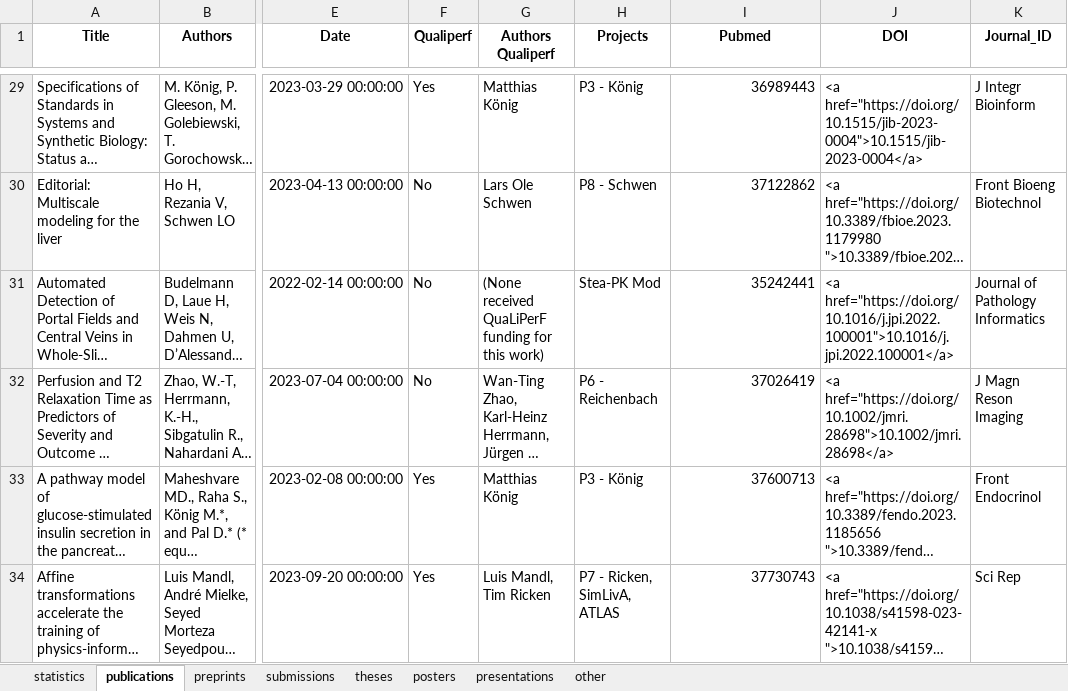
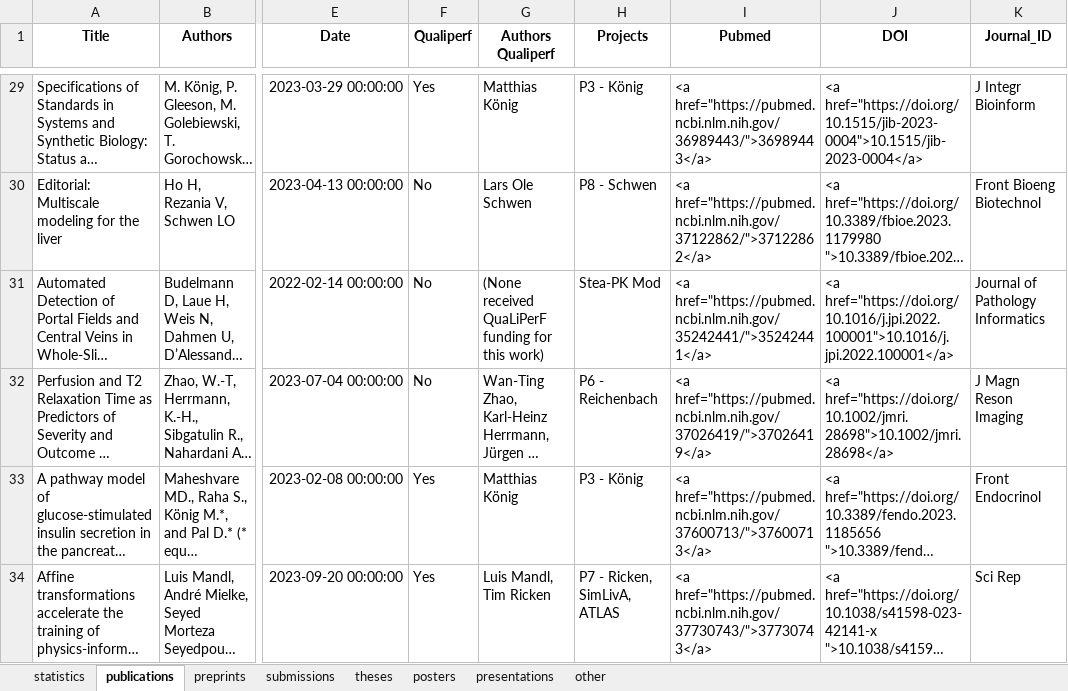
Before and after one commit to qualiperf/qualiperf.github.io, an Excel workbook: assets/news/results/qualiperf_statistics.xlsx, sheet publications, drawn as a sheet; only a part is shown, gaps mark what is left out; long unchanged cells end in …; values as stored, in another font and other column widths than the file's, no borders; the diff covers the shown part only; the diff names each change by its address in the sheet, - before the commit and + after, or states it on an @@ line.

```diff
--- a/assets/news/results/qualiperf_statistics.xlsx (sheet publications)
+++ b/assets/news/results/qualiperf_statistics.xlsx (sheet publications)
-I29 (Pubmed): 36989443
+I29 (Pubmed): <a href="https://pubmed.ncbi.nlm.nih.gov/36989443/">36989443</a>
-I30 (Pubmed): 37122862
+I30 (Pubmed): <a href="https://pubmed.ncbi.nlm.nih.gov/37122862/">37122862</a>
-I31 (Pubmed): 35242441
+I31 (Pubmed): <a href="https://pubmed.ncbi.nlm.nih.gov/35242441/">35242441</a>
-I32 (Pubmed): 37026419
+I32 (Pubmed): <a href="https://pubmed.ncbi.nlm.nih.gov/37026419/">37026419</a>
-I33 (Pubmed): 37600713
+I33 (Pubmed): <a href="https://pubmed.ncbi.nlm.nih.gov/37600713/">37600713</a>
-I34 (Pubmed): 37730743
+I34 (Pubmed): <a href="https://pubmed.ncbi.nlm.nih.gov/37730743/">37730743</a>
```
Also changed, not shown: 27 edited cells elsewhere in this sheet, sheet submissions, sheet preprints, 3 other files.
